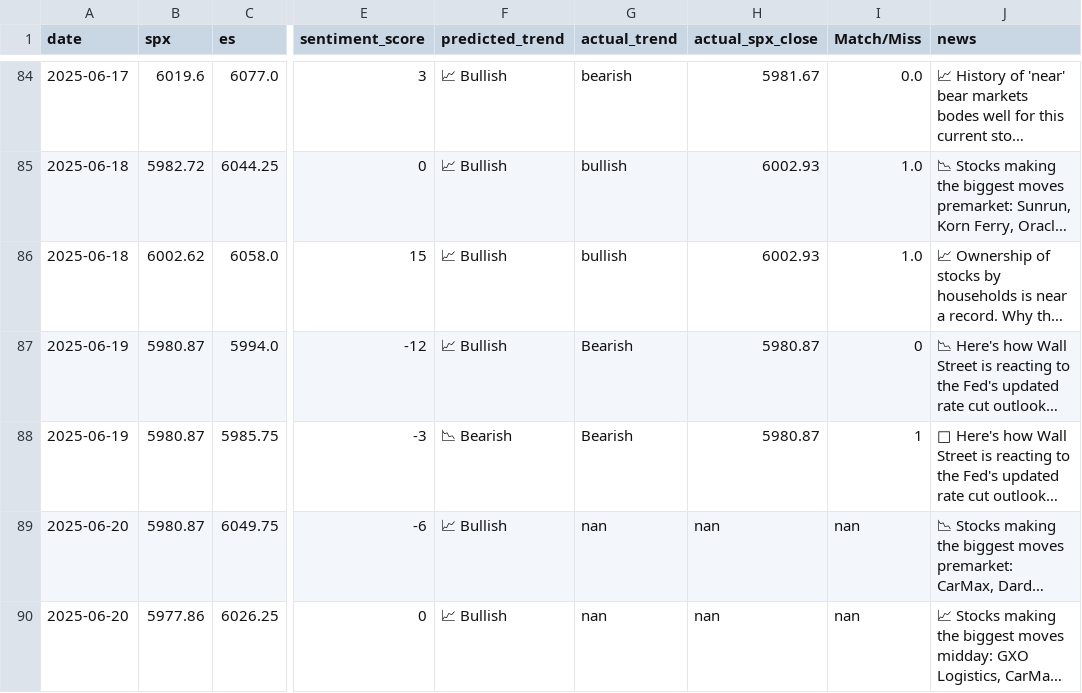
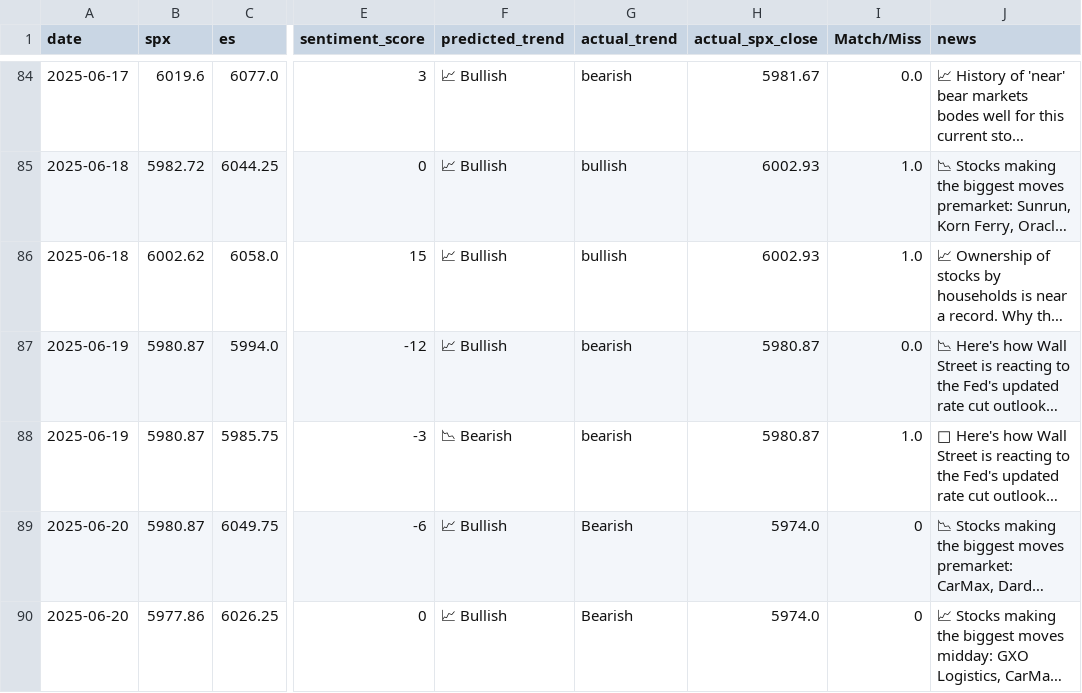
Before and after one commit to PadhmaCebolu/market-alert-bot-test, a CSV file: market_predictions.csv, drawn as a sheet; only a part is shown, gaps mark what is left out; long unchanged cells end in …; the diff names each change by its address in the sheet, - before the commit and + after, or states it on an @@ line.

```diff
--- a/market_predictions.csv
+++ b/market_predictions.csv
-G87:G88 (actual_trend): Bearish
+G87:G88 (actual_trend): bearish
-I87 (Match/Miss): 0
+I87 (Match/Miss): 0.0
-I88 (Match/Miss): 1
+I88 (Match/Miss): 1.0
-G89:G90 (actual_trend): nan
+G89:G90 (actual_trend): Bearish
-H89:H90 (actual_spx_close): nan
+H89:H90 (actual_spx_close): 5974.0
-I89:I90 (Match/Miss): nan
+I89:I90 (Match/Miss): 0
```
